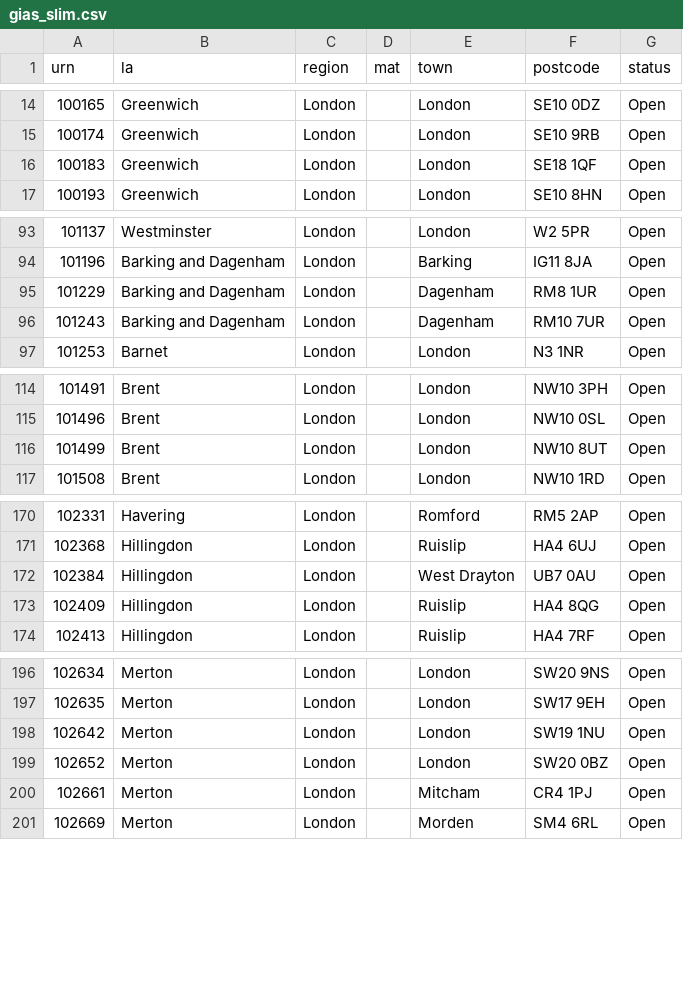
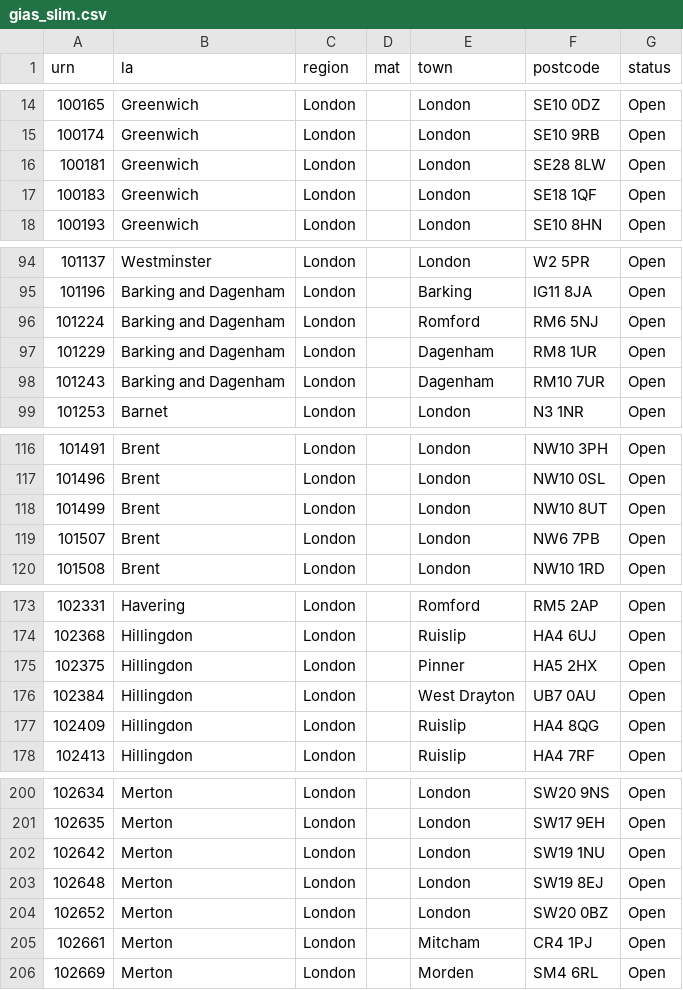
Before and after one commit to mrkdltn/mrkdltn-site, a CSV file: data/raw/gias_slim.csv, drawn as a sheet; only a part is shown, gaps mark what is left out; the diff covers the shown part only; the diff names each change by its address in the sheet, - before the commit and + after, or states it on an @@ line.

```diff
--- a/data/raw/gias_slim.csv
+++ b/data/raw/gias_slim.csv
+row 16: 100181 | Greenwich | London |  | London | SE28 8LW | Open
+row 96: 101224 | Barking and Dagenham | London |  | Romford | RM6 5NJ | Open
+row 119: 101507 | Brent | London |  | London | NW6 7PB | Open
+row 175: 102375 | Hillingdon | London |  | Pinner | HA5 2HX | Open
+row 203: 102648 | Merton | London |  | London | SW19 8EJ | Open
```
Also changed, not shown: 3 added rows elsewhere in this file, data/raw/reports_daily.csv.
